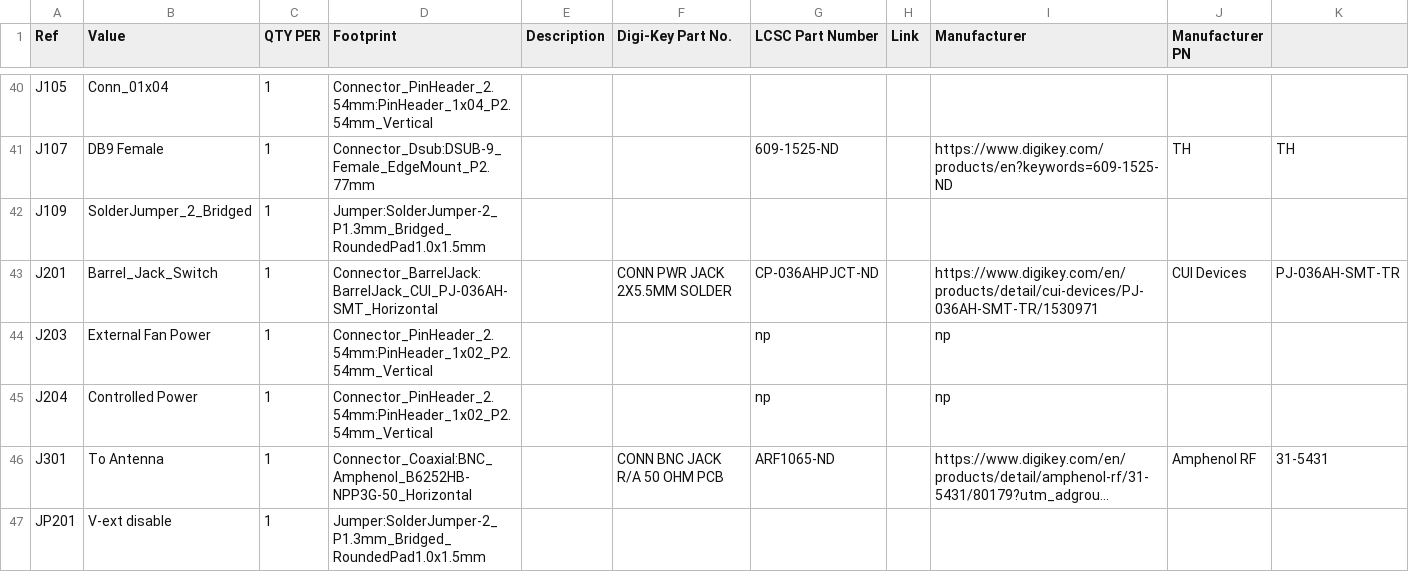
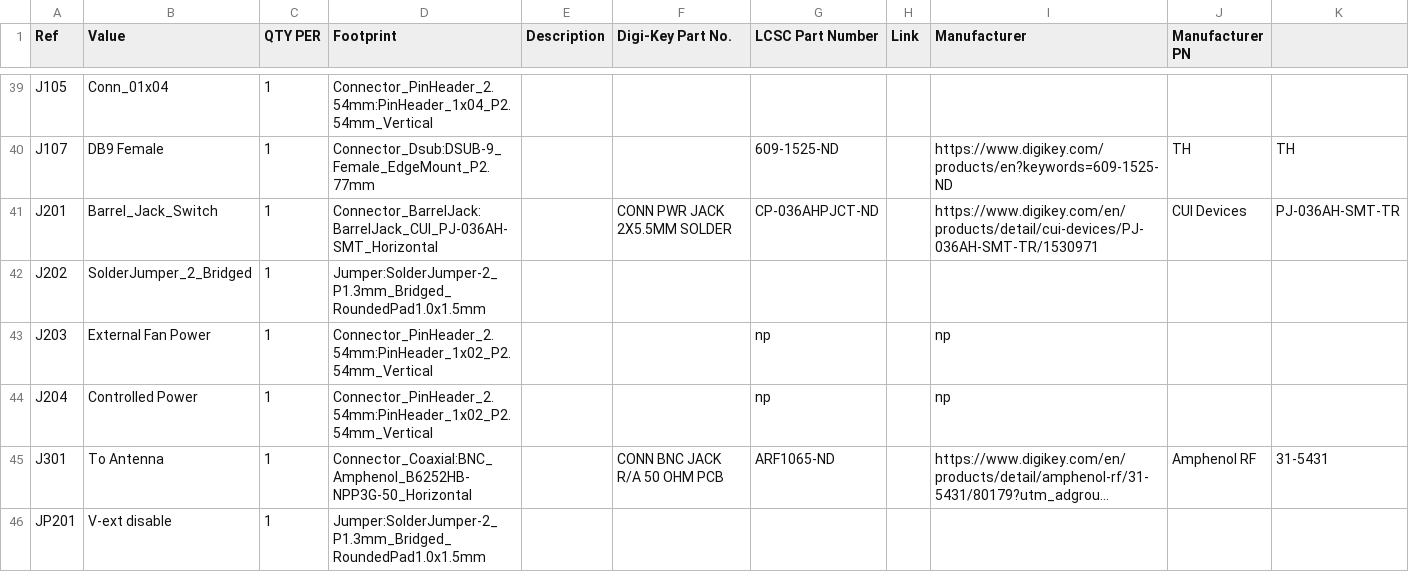
Before and after one commit to OpenARDF/SignalSlinger, a CSV file: KiCad/SignalSlinger/SignalSlinger.csv, drawn as a sheet; only a part is shown, gaps mark what is left out; long unchanged cells end in …; the diff covers the shown part only.

```diff
--- a/KiCad/SignalSlinger/SignalSlinger.csv
+++ b/KiCad/SignalSlinger/SignalSlinger.csv
@@ -41,4 +40,4 @@ J105 ,Conn_01x04,1,Connector_PinHeader_2.54mm:PinHeader_1x04_P2.54mm_Vertical,,
 J107 ,DB9 Female,1,Connector_Dsub:DSUB-9_Female_EdgeMount_P2.77mm,, ,609-1525-ND, ,https://www.digikey.com/products/en?keywords=609-1525-ND,TH,TH
-J109 ,SolderJumper_2_Bridged,1,Jumper:SolderJumper-2_P1.3mm_Bridged_RoundedPad1.0x1.5mm,, , , , , ,
 J201 ,Barrel_Jack_Switch,1,Connector_BarrelJack:BarrelJack_CUI_PJ-036AH-SMT_Horizontal,,CONN PWR JACK 2X5.5MM SOLDER,CP-036AHPJCT-ND, ,https://www.digikey.com/en/products/detail/cui-devices/PJ-036AH-SMT-TR/1530971,CUI Devices,PJ-036AH-SMT-TR
+J202 ,SolderJumper_2_Bridged,1,Jumper:SolderJumper-2_P1.3mm_Bridged_RoundedPad1.0x1.5mm,, , , , , ,
 J203 ,External Fan Power,1,Connector_PinHeader_2.54mm:PinHeader_1x02_P2.54mm_Vertical,, ,np, ,np, ,
```
Also changed, not shown: 7 added rows, 7 removed rows and 35 edited cells elsewhere in this file, 9 other files.
